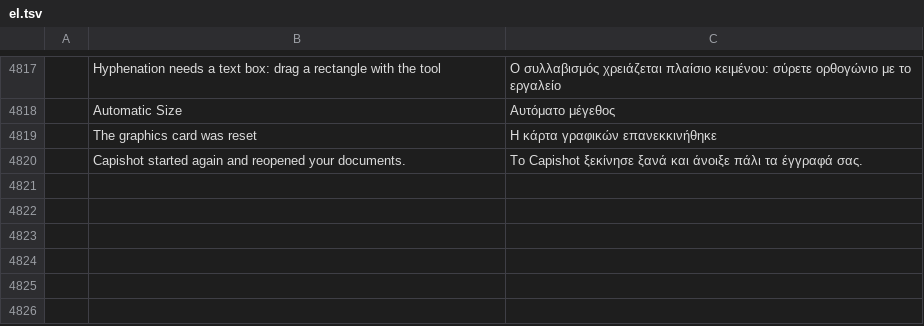
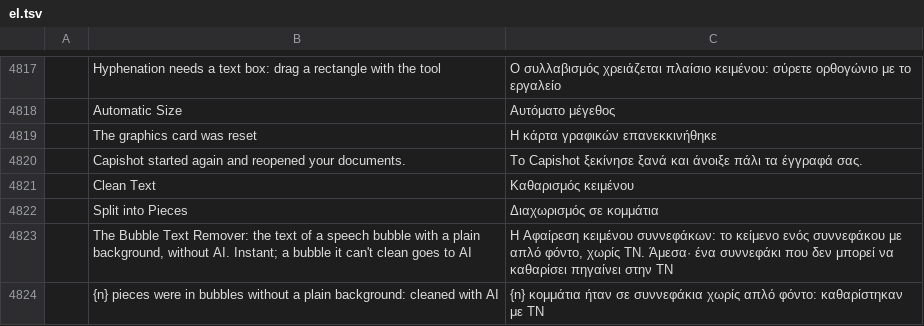
Before and after one commit to ChoqueCastroLD/capishot, a TSV file: crates/ui-egui/src/i18n/el.tsv, drawn as a sheet; only a part is shown, gaps mark what is left out; the diff names each change by its address in the sheet, - before the commit and + after, or states it on an @@ line.

```diff
--- a/crates/ui-egui/src/i18n/el.tsv
+++ b/crates/ui-egui/src/i18n/el.tsv
+row 4821:  | Clean Text | Καθαρισμός κειμένου
+row 4822:  | Split into Pieces | Διαχωρισμός σε κομμάτια
+row 4823:  | The Bubble Text Remover: the text of a speech bubble with a plain background, without AI. Instant; a bubble it can't clean goes to AI | Η Αφαίρεση κειμένου συννεφάκων: το κείμενο ενός συννεφάκου με απλό φόντο, χωρίς ΤΝ. Άμεσα· ένα συννεφάκι που δεν μπορεί να καθαρίσει πηγαίνει στην ΤΝ
+row 4824:  | {n} pieces were in bubbles without a plain background: cleaned with AI | {n} κομμάτια ήταν σε συννεφάκια χωρίς απλό φόντο: καθαρίστηκαν με ΤΝ
```
Also changed, not shown: crates/ui-egui/src/i18n/de.tsv, crates/ui-egui/src/i18n/ja.tsv, 25 other files.
